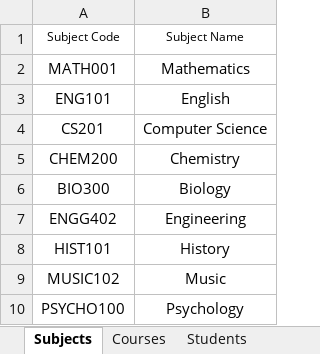
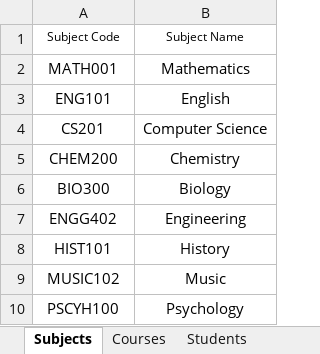
Before and after one commit to BananaPhoneCode/1420-Project, an Excel workbook: src/UMS_Data.xlsx, sheet Subjects, drawn as a sheet; values as stored, in another font and other column widths than the file's, no borders; the diff names each change by its address in the sheet, - before the commit and + after, or states it on an @@ line.

```diff
--- a/src/UMS_Data.xlsx (sheet Subjects)
+++ b/src/UMS_Data.xlsx (sheet Subjects)
-A10: PSYCHO100
+A10: PSCYH100
```
Also changed, not shown: sheet Students, sheet Events, sheet Courses, 3 other files.
